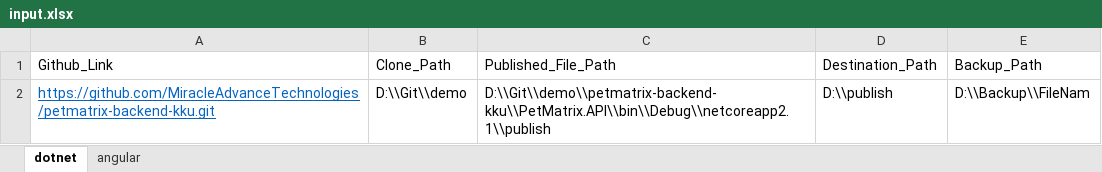
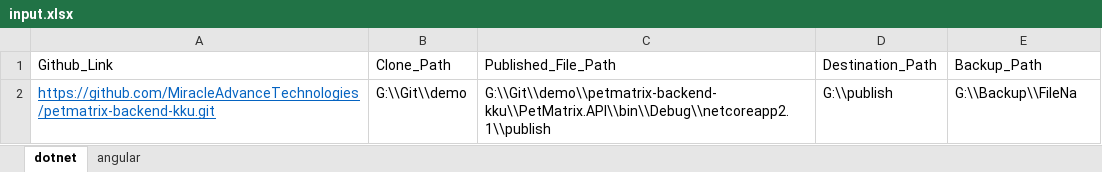
Before and after one commit to nayemsiddique/Build-Automation, an Excel workbook: input.xlsx, sheet dotnet, drawn as a sheet; values as stored, in another font and other column widths than the file's, no borders; the diff names each change by its address in the sheet, - before the commit and + after, or states it on an @@ line.

```diff
--- a/input.xlsx (sheet dotnet)
+++ b/input.xlsx (sheet dotnet)
-B2 (Clone_Path): D:\\Git\\demo
+B2 (Clone_Path): G:\\Git\\demo
-C2 (Published_File_Path): D:\\Git\\demo\\petmatrix-backend-kku\\PetMatrix.API\\bin\\Debug\\netcoreapp2.1\\publish
+C2 (Published_File_Path): G:\\Git\\demo\\petmatrix-backend-kku\\PetMatrix.API\\bin\\Debug\\netcoreapp2.1\\publish
-D2 (Destination_Path): D:\\publish
+D2 (Destination_Path): G:\\publish
-E2 (Backup_Path): D:\\Backup\\FileNam
+E2 (Backup_Path): G:\\Backup\\FileNa
```
Also changed, not shown: 1 other file.
